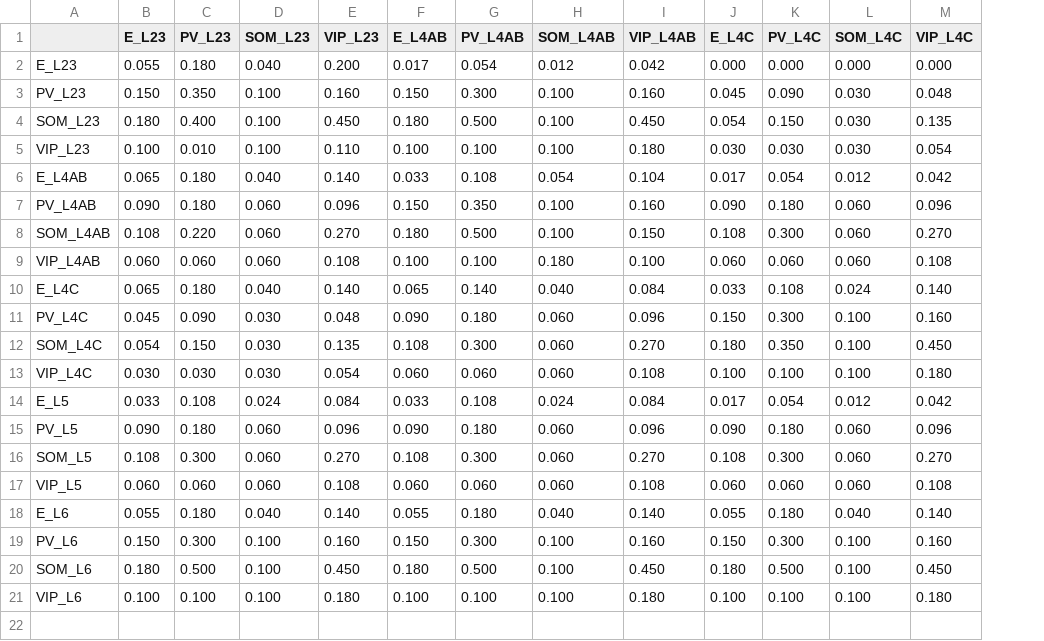
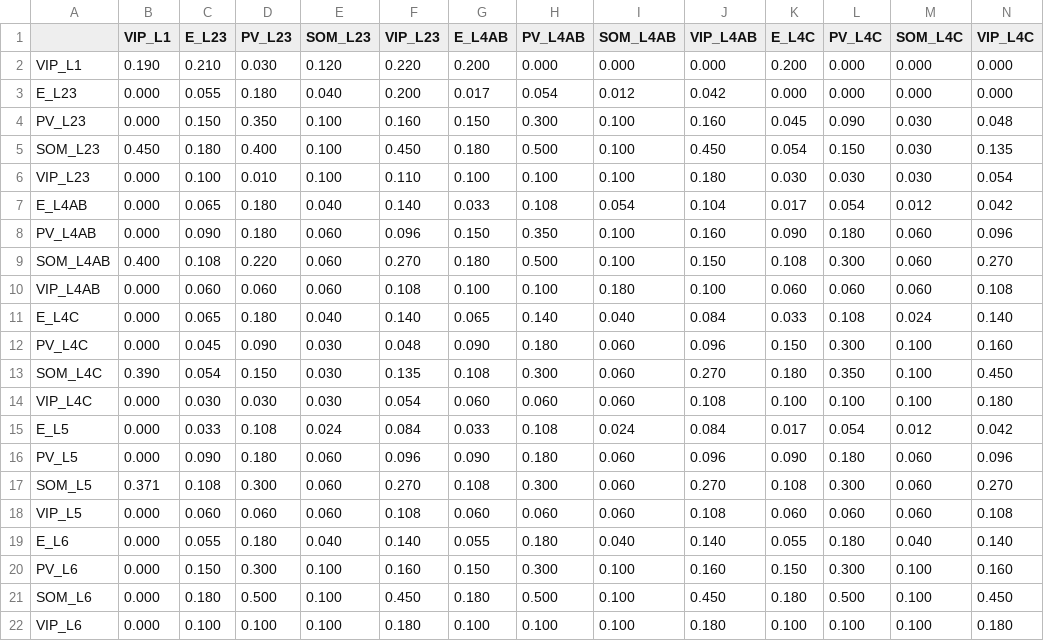
Before and after one commit to mathilde-sbri/Cortical-Column, a CSV file: config/conductances_AMPA.csv, drawn as a sheet; only a part is shown; addresses are those after the commit; rows hold the shown columns only; the diff names each change by its address in the sheet, - before the commit and + after, or states it on an @@ line.

```diff
--- a/config/conductances_AMPA.csv
+++ b/config/conductances_AMPA.csv
+column B (VIP_L1), rows 3-22: 0.000 | 0.000 | 0.450 | 0.000 | 0.000 | 0.000 | 0.400 | 0.000 | 0.000 | 0.000 | 0.390 | 0.000 | 0.000 | 0.000 | 0.371 | 0.000 | 0.000 | 0.000 | 0.000 | 0.000
+row 2: VIP_L1 | 0.190 | 0.210 | 0.030 | 0.120 | 0.220 | 0.200 | 0.000 | 0.000 | 0.000 | 0.200 | 0.000 | 0.000 | 0.000
```
Also changed, not shown: config/conductances_NMDA.csv, config/connection_probabilities.csv, 23 other files.
